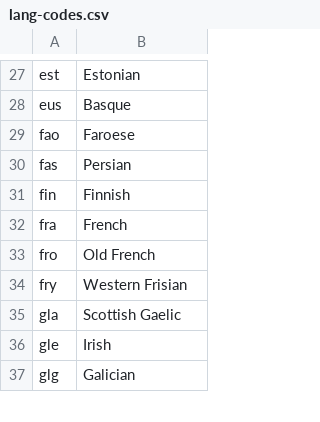
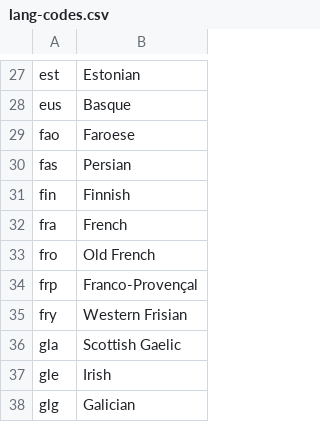
Before and after one commit to clarin-eric/clarin-resource-families, a CSV file: schemas/lang-codes.csv, drawn as a sheet; only a part is shown, gaps mark what is left out; the diff names each change by its address in the sheet, - before the commit and + after, or states it on an @@ line.

```diff
--- a/schemas/lang-codes.csv
+++ b/schemas/lang-codes.csv
+row 34: frp | Franco-Provençal
```
Also changed, not shown: 27 other files.
